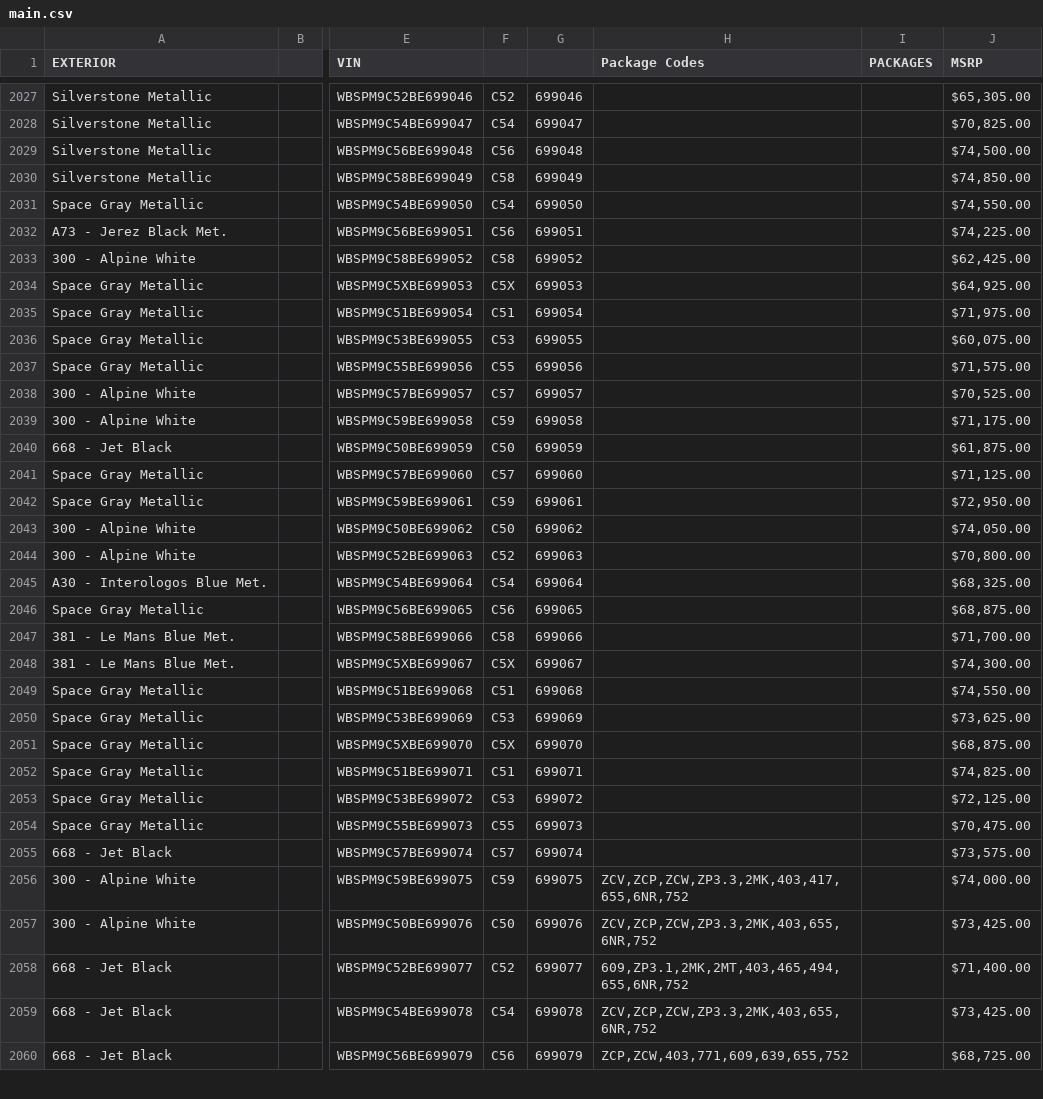
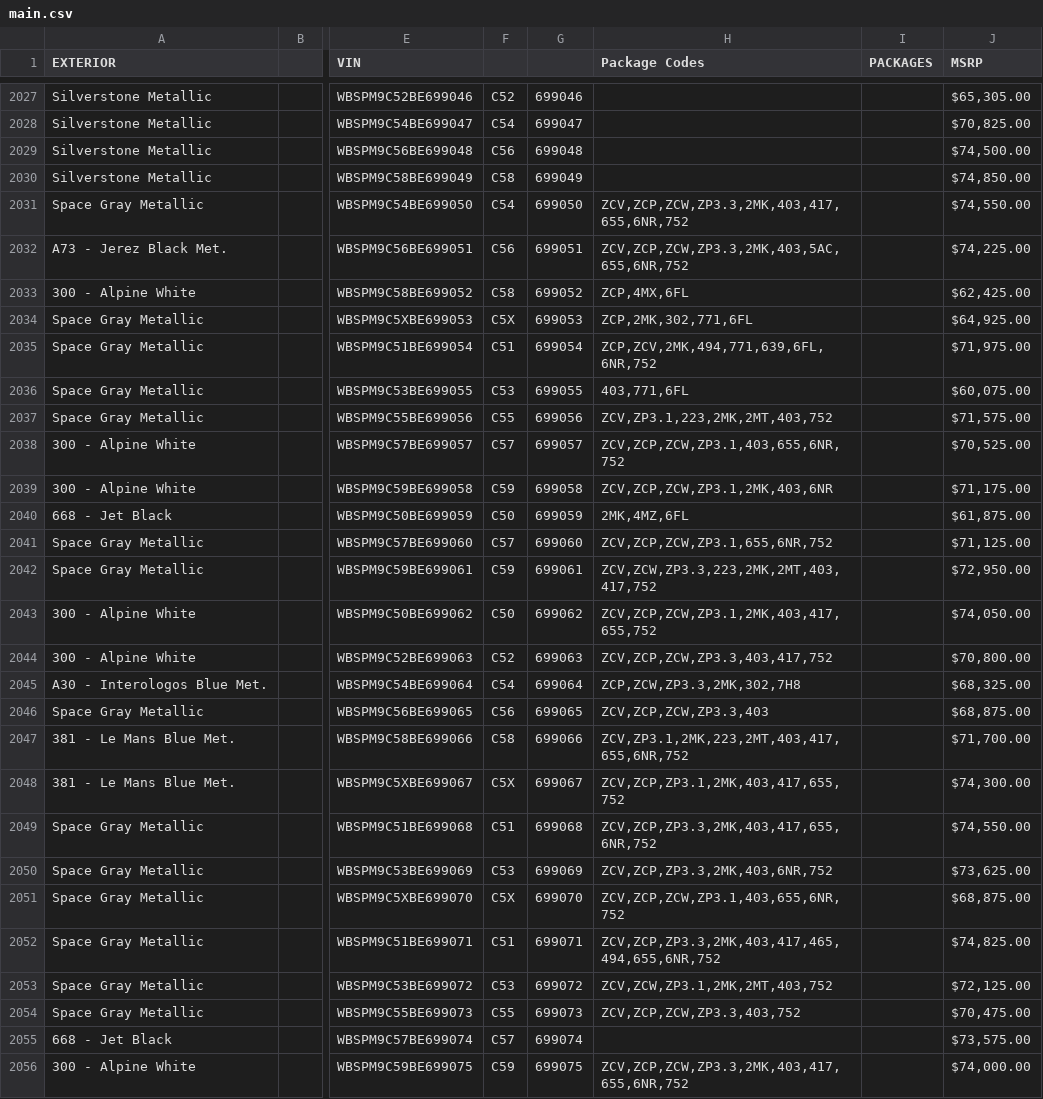
Before and after one commit to Sman19/Functioning-Website, a CSV file: main.csv, drawn as a sheet; only a part is shown, gaps mark what is left out; the shorter side is filled out with more unchanged rows; the diff names each change by its address in the sheet, - before the commit and + after, or states it on an @@ line.

Commit message:
Add files via upload

```diff
--- a/main.csv
+++ b/main.csv
-H2031 (Package Codes): (empty)
+H2031 (Package Codes): ZCV,ZCP,ZCW,ZP3.3,2MK,403,417,655,6NR,752
-H2032 (Package Codes): (empty)
+H2032 (Package Codes): ZCV,ZCP,ZCW,ZP3.3,2MK,403,5AC,655,6NR,752
-H2033 (Package Codes): (empty)
+H2033 (Package Codes): ZCP,4MX,6FL
-H2034 (Package Codes): (empty)
+H2034 (Package Codes): ZCP,2MK,302,771,6FL
-H2035 (Package Codes): (empty)
+H2035 (Package Codes): ZCP,ZCV,2MK,494,771,639,6FL,6NR,752
-H2036 (Package Codes): (empty)
+H2036 (Package Codes): 403,771,6FL
-H2037 (Package Codes): (empty)
+H2037 (Package Codes): ZCV,ZP3.1,223,2MK,2MT,403,752
-H2038 (Package Codes): (empty)
+H2038 (Package Codes): ZCV,ZCP,ZCW,ZP3.1,403,655,6NR,752
-H2039 (Package Codes): (empty)
+H2039 (Package Codes): ZCV,ZCP,ZCW,ZP3.1,2MK,403,6NR
-H2040 (Package Codes): (empty)
+H2040 (Package Codes): 2MK,4MZ,6FL
-H2041 (Package Codes): (empty)
+H2041 (Package Codes): ZCV,ZCP,ZCW,ZP3.1,655,6NR,752
-H2042 (Package Codes): (empty)
+H2042 (Package Codes): ZCV,ZCW,ZP3.3,223,2MK,2MT,403,417,752
-H2043 (Package Codes): (empty)
+H2043 (Package Codes): ZCV,ZCP,ZCW,ZP3.1,2MK,403,417,655,752
-H2044 (Package Codes): (empty)
+H2044 (Package Codes): ZCV,ZCP,ZCW,ZP3.3,403,417,752
-H2045 (Package Codes): (empty)
+H2045 (Package Codes): ZCP,ZCW,ZP3.3,2MK,302,7H8
-H2046 (Package Codes): (empty)
+H2046 (Package Codes): ZCV,ZCP,ZCW,ZP3.3,403
-H2047 (Package Codes): (empty)
+H2047 (Package Codes): ZCV,ZP3.1,2MK,223,2MT,403,417,655,6NR,752
-H2048 (Package Codes): (empty)
+H2048 (Package Codes): ZCV,ZCP,ZP3.1,2MK,403,417,655,752
-H2049 (Package Codes): (empty)
+H2049 (Package Codes): ZCV,ZCP,ZP3.3,2MK,403,417,655,6NR,752
-H2050 (Package Codes): (empty)
+H2050 (Package Codes): ZCV,ZCP,ZP3.3,2MK,403,6NR,752
-H2051 (Package Codes): (empty)
+H2051 (Package Codes): ZCV,ZCP,ZCW,ZP3.1,403,655,6NR,752
-H2052 (Package Codes): (empty)
+H2052 (Package Codes): ZCV,ZCP,ZP3.3,2MK,403,417,465,494,655,6NR,752
-H2053 (Package Codes): (empty)
+H2053 (Package Codes): ZCV,ZCW,ZP3.1,2MK,2MT,403,752
-H2054 (Package Codes): (empty)
+H2054 (Package Codes): ZCV,ZCP,ZCW,ZP3.3,403,752
```
